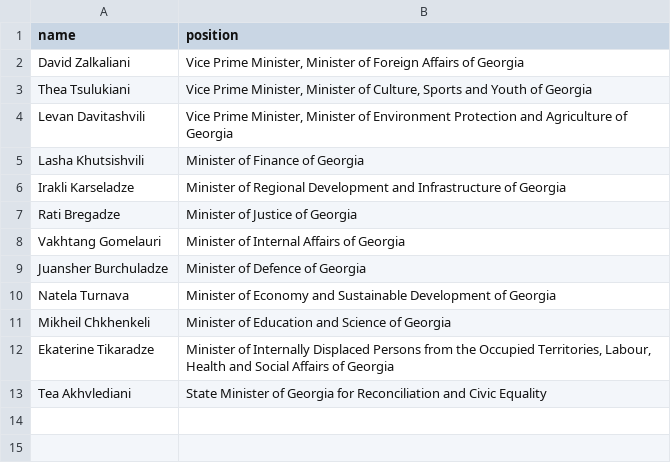
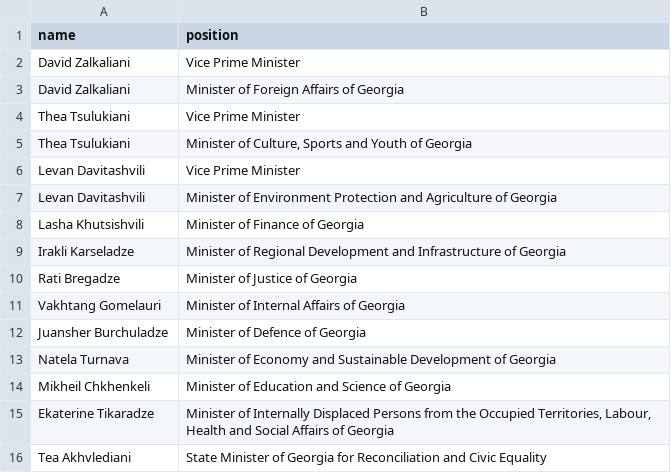
Before and after one commit to every-politician-scrapers/georgia-ministers, a CSV file: data/official.csv, drawn as a sheet.

```diff
--- a/data/official.csv
+++ b/data/official.csv
@@ -1,5 +1,8 @@
 name,position
-David Zalkaliani,"Vice Prime Minister, Minister of Foreign Affairs of Georgia"
-Thea Tsulukiani,"Vice Prime Minister, Minister of Culture, Sports and Youth of Georgia"
-Levan Davitashvili,"Vice Prime Minister, Minister of Environment Protection and Agriculture of Georgia"
+David Zalkaliani,Vice Prime Minister
+David Zalkaliani,Minister of Foreign Affairs of Georgia
+Thea Tsulukiani,Vice Prime Minister
+Thea Tsulukiani,"Minister of Culture, Sports and Youth of Georgia"
+Levan Davitashvili,Vice Prime Minister
+Levan Davitashvili,Minister of Environment Protection and Agriculture of Georgia
 Lasha Khutsishvili,Minister of Finance of Georgia
```
Also changed, not shown: data/wikidata.csv, 1 other file.
